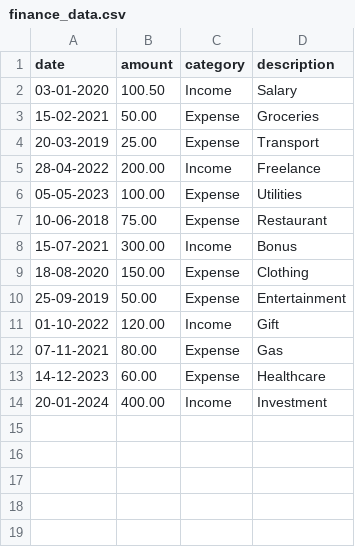
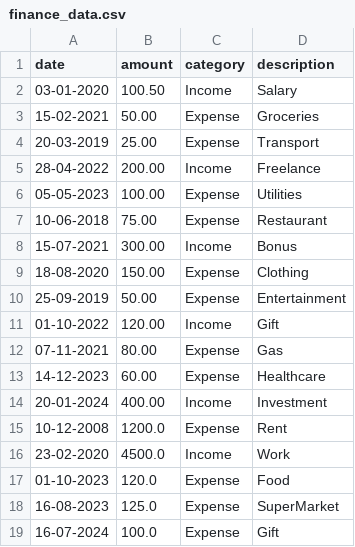
Before and after one commit to AnnaMi0/Finance-Tracker, a CSV file: finance_data.csv, drawn as a sheet.

```diff
--- a/finance_data.csv
+++ b/finance_data.csv
@@ -14 +14,6 @@ date,amount,category,description
 20-01-2024,400.00,Income,Investment
+10-12-2008,1200.0,Expense,Rent
+23-02-2020,4500.0,Income,Work
+01-10-2023,120.0,Expense,Food
+16-08-2023,125.0,Expense,SuperMarket
+16-07-2024,100.0,Expense,Gift
```
Also changed, not shown: 2 other files.
